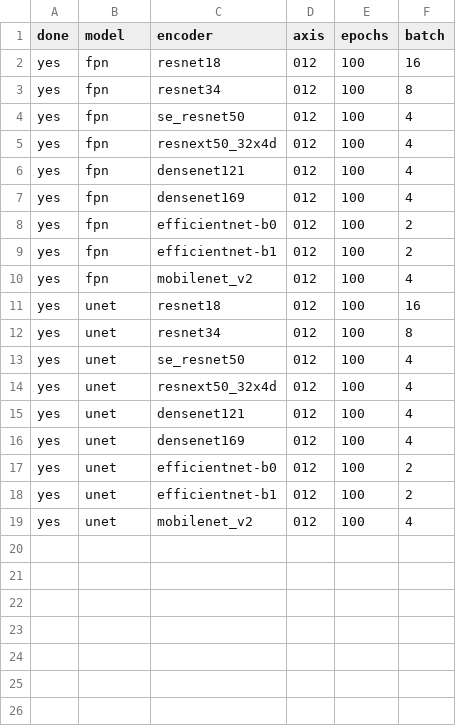
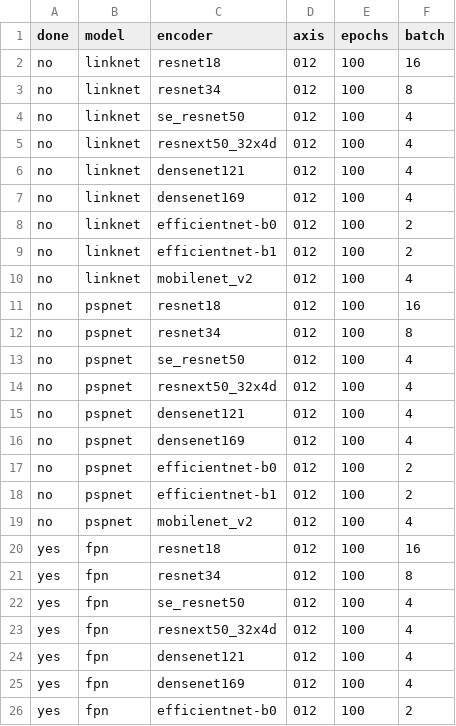
Before and after one commit to utegulovalmat/segmentation_models.pytorch, a CSV file: segmentation_models_pytorch/experiments/pipeline.csv, drawn as a sheet; only a part is shown; the shorter side is filled out with more unchanged rows; the diff names each change by its address in the sheet, - before the commit and + after, or states it on an @@ line.

Commit message:
add linknet and psp net

```diff
--- a/segmentation_models_pytorch/experiments/pipeline.csv
+++ b/segmentation_models_pytorch/experiments/pipeline.csv
+row 2: no | linknet | resnet18 | 012 | 100 | 16
+row 3: no | linknet | resnet34 | 012 | 100 | 8
+row 4: no | linknet | se_resnet50 | 012 | 100 | 4
+row 5: no | linknet | resnext50_32x4d | 012 | 100 | 4
+row 6: no | linknet | densenet121 | 012 | 100 | 4
+row 7: no | linknet | densenet169 | 012 | 100 | 4
+row 8: no | linknet | efficientnet-b0 | 012 | 100 | 2
+row 9: no | linknet | efficientnet-b1 | 012 | 100 | 2
+row 10: no | linknet | mobilenet_v2 | 012 | 100 | 4
+row 11: no | pspnet | resnet18 | 012 | 100 | 16
+row 12: no | pspnet | resnet34 | 012 | 100 | 8
+row 13: no | pspnet | se_resnet50 | 012 | 100 | 4
+row 14: no | pspnet | resnext50_32x4d | 012 | 100 | 4
+row 15: no | pspnet | densenet121 | 012 | 100 | 4
+row 16: no | pspnet | densenet169 | 012 | 100 | 4
+row 17: no | pspnet | efficientnet-b0 | 012 | 100 | 2
+row 18: no | pspnet | efficientnet-b1 | 012 | 100 | 2
+row 19: no | pspnet | mobilenet_v2 | 012 | 100 | 4
```
Also changed, not shown: 2 other files.
